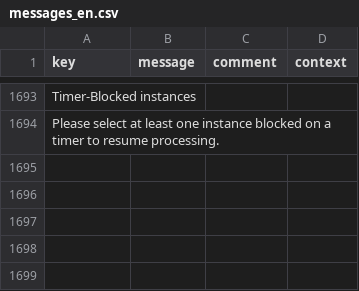
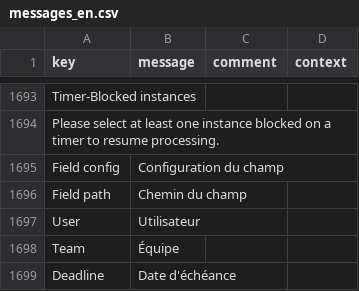
Before and after one commit to axelor/axelor-studio, a CSV file: src/main/resources/i18n/messages_en.csv, drawn as a sheet; only a part is shown, gaps mark what is left out; the diff names each change by its address in the sheet, - before the commit and + after, or states it on an @@ line.

Commit message:
STUDIO-90003 : Missing translations in front components

```diff
--- a/src/main/resources/i18n/messages_en.csv
+++ b/src/main/resources/i18n/messages_en.csv
+row 1695: Field config | Configuration du champ
+row 1696: Field path | Chemin du champ
+row 1697: User | Utilisateur
+row 1698: Team | Équipe
+row 1699: Deadline | Date d'échéance
```
Also changed, not shown: src/main/resources/i18n/messages.csv, src/main/resources/i18n/messages_fr.csv, 3 other files.
